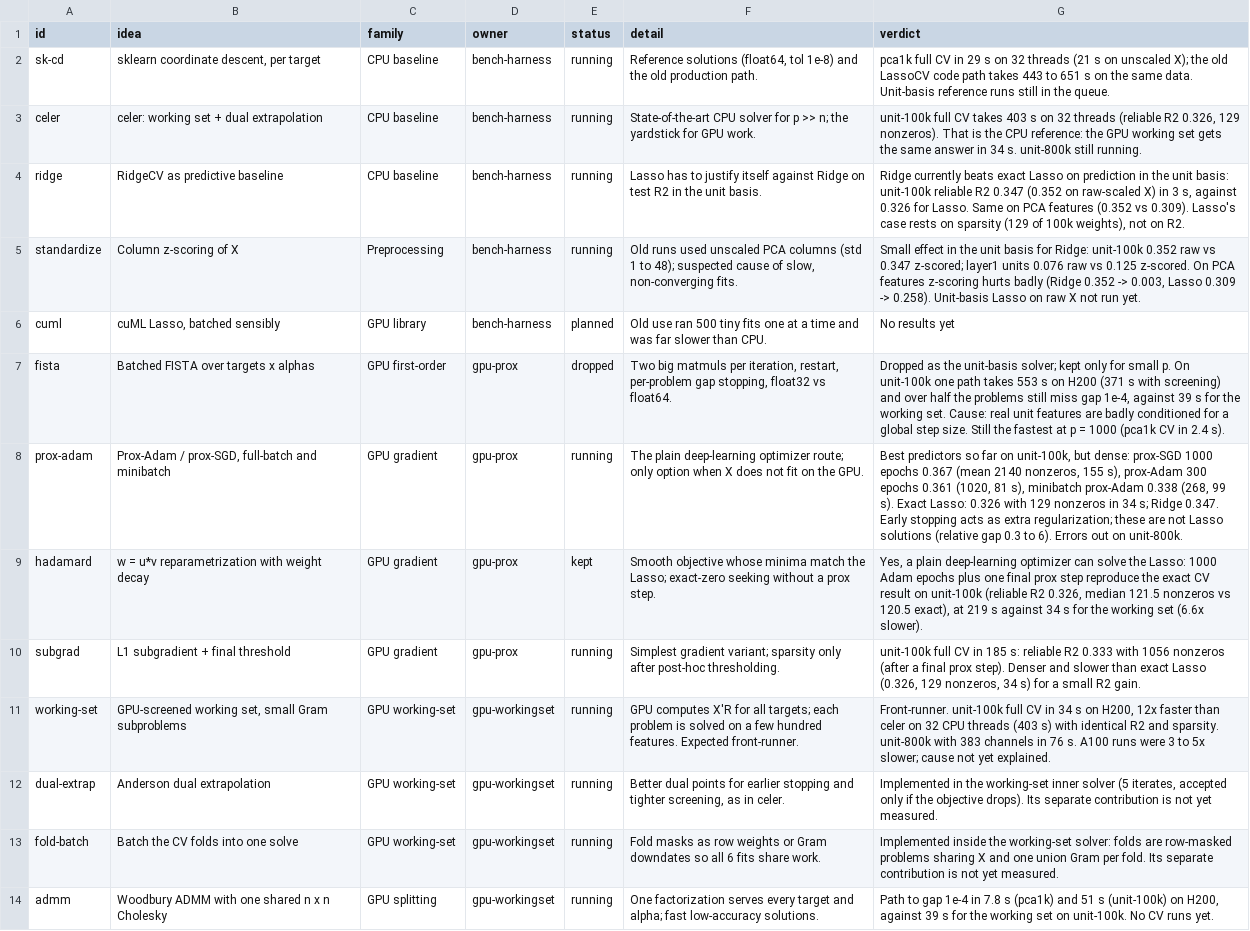
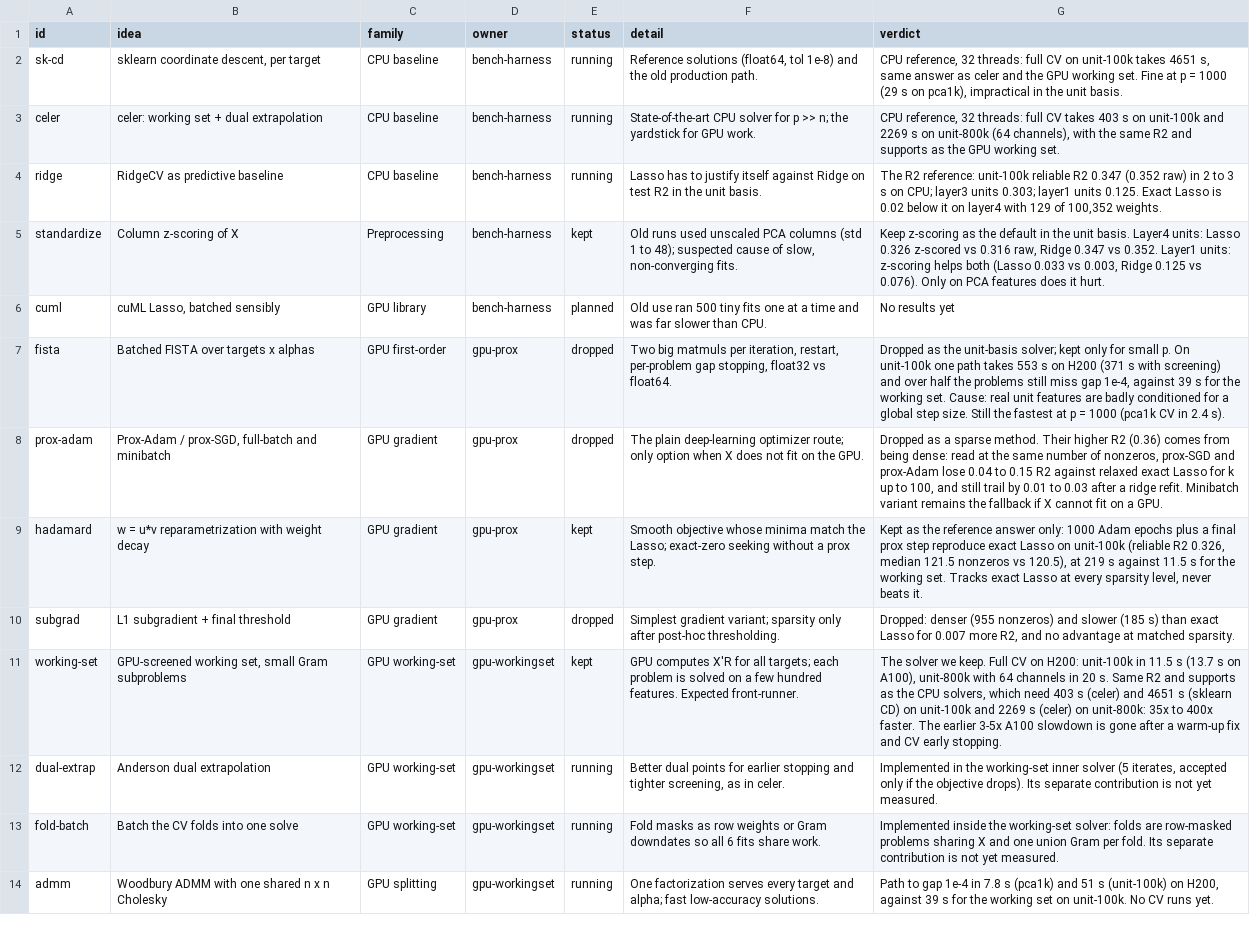
Before and after one commit to Animadversio/LassoSolver, a TSV file: dashboard/ideas.tsv, drawn as a sheet; only a part is shown; the diff covers the shown part only; the diff names each change by its address in the sheet, - before the commit and + after, or states it on an @@ line.

```diff
--- a/dashboard/ideas.tsv
+++ b/dashboard/ideas.tsv
-G2 (verdict): pca1k full CV in 29 s on 32 threads (21 s on unscaled X); the old LassoCV code path takes 443 to 651 s on the same data. Unit-basis reference runs still in the queue.
+G2 (verdict): CPU reference, 32 threads: full CV on unit-100k takes 4651 s, same answer as celer and the GPU working set. Fine at p = 1000 (29 s on pca1k), impractical in the unit basis.
-G3 (verdict): unit-100k full CV takes 403 s on 32 threads (reliable R2 0.326, 129 nonzeros). That is the CPU reference: the GPU working set gets the same answer in 34 s. unit-800k still running.
+G3 (verdict): CPU reference, 32 threads: full CV takes 403 s on unit-100k and 2269 s on unit-800k (64 channels), with the same R2 and supports as the GPU working set.
-G4 (verdict): Ridge currently beats exact Lasso on prediction in the unit basis: unit-100k reliable R2 0.347 (0.352 on raw-scaled X) in 3 s, against 0.326 for Lasso. Same on PCA features (0.352 vs 0.309). Lasso's case rests on sparsity (129 of 100k weights), not on R2.
+G4 (verdict): The R2 reference: unit-100k reliable R2 0.347 (0.352 raw) in 2 to 3 s on CPU; layer3 units 0.303; layer1 units 0.125. Exact Lasso is 0.02 below it on layer4 with 129 of 100,352 weights.
-E5 (status): running
+E5 (status): kept
-G5 (verdict): Small effect in the unit basis for Ridge: unit-100k 0.352 raw vs 0.347 z-scored; layer1 units 0.076 raw vs 0.125 z-scored. On PCA features z-scoring hurts badly (Ridge 0.352 -> 0.003, Lasso 0.309 -> 0.258). Unit-basis Lasso on raw X not run yet.
+G5 (verdict): Keep z-scoring as the default in the unit basis. Layer4 units: Lasso 0.326 z-scored vs 0.316 raw, Ridge 0.347 vs 0.352. Layer1 units: z-scoring helps both (Lasso 0.033 vs 0.003, Ridge 0.125 vs 0.076). Only on PCA features does it hurt.
-E8 (status): running
+E8 (status): dropped
-G8 (verdict): Best predictors so far on unit-100k, but dense: prox-SGD 1000 epochs 0.367 (mean 2140 nonzeros, 155 s), prox-Adam 300 epochs 0.361 (1020, 81 s), minibatch prox-Adam 0.338 (268, 99 s). Exact Lasso: 0.326 with 129 nonzeros in 34 s; Ridge 0.347. Early stopping acts as extra regularization; these are not Lasso solutions (relative gap 0.3 to 6). Errors out on unit-800k.
+G8 (verdict): Dropped as a sparse method. Their higher R2 (0.36) comes from being dense: read at the same number of nonzeros, prox-SGD and prox-Adam lose 0.04 to 0.15 R2 against relaxed exact Lasso for k up to 100, and still trail by 0.01 to 0.03 after a ridge refit. Minibatch variant remains the fallback if X cannot fit on a GPU.
-G9 (verdict): Yes, a plain deep-learning optimizer can solve the Lasso: 1000 Adam epochs plus one final prox step reproduce the exact CV result on unit-100k (reliable R2 0.326, median 121.5 nonzeros vs 120.5 exact), at 219 s against 34 s for the working set (6.6x slower).
+G9 (verdict): Kept as the reference answer only: 1000 Adam epochs plus a final prox step reproduce exact Lasso on unit-100k (reliable R2 0.326, median 121.5 nonzeros vs 120.5), at 219 s against 11.5 s for the working set. Tracks exact Lasso at every sparsity level, never beats it.
-E10 (status): running
+E10 (status): dropped
-G10 (verdict): unit-100k full CV in 185 s: reliable R2 0.333 with 1056 nonzeros (after a final prox step). Denser and slower than exact Lasso (0.326, 129 nonzeros, 34 s) for a small R2 gain.
+G10 (verdict): Dropped: denser (955 nonzeros) and slower (185 s) than exact Lasso for 0.007 more R2, and no advantage at matched sparsity.
-E11 (status): running
+E11 (status): kept
-G11 (verdict): Front-runner. unit-100k full CV in 34 s on H200, 12x faster than celer on 32 CPU threads (403 s) with identical R2 and sparsity. unit-800k with 383 channels in 76 s. A100 runs were 3 to 5x slower; cause not yet explained.
+G11 (verdict): The solver we keep. Full CV on H200: unit-100k in 11.5 s (13.7 s on A100), unit-800k with 64 channels in 20 s. Same R2 and supports as the CPU solvers, which need 403 s (celer) and 4651 s (sklearn CD) on unit-100k and 2269 s (celer) on unit-800k: 35x to 400x faster. The earlier 3-5x A100 slowdown is gone after a warm-up fix and CV early stopping.
```
Also changed, not shown: 4 added rows and 1 edited cell elsewhere in this file, dashboard/results.tsv, 4 other files.
